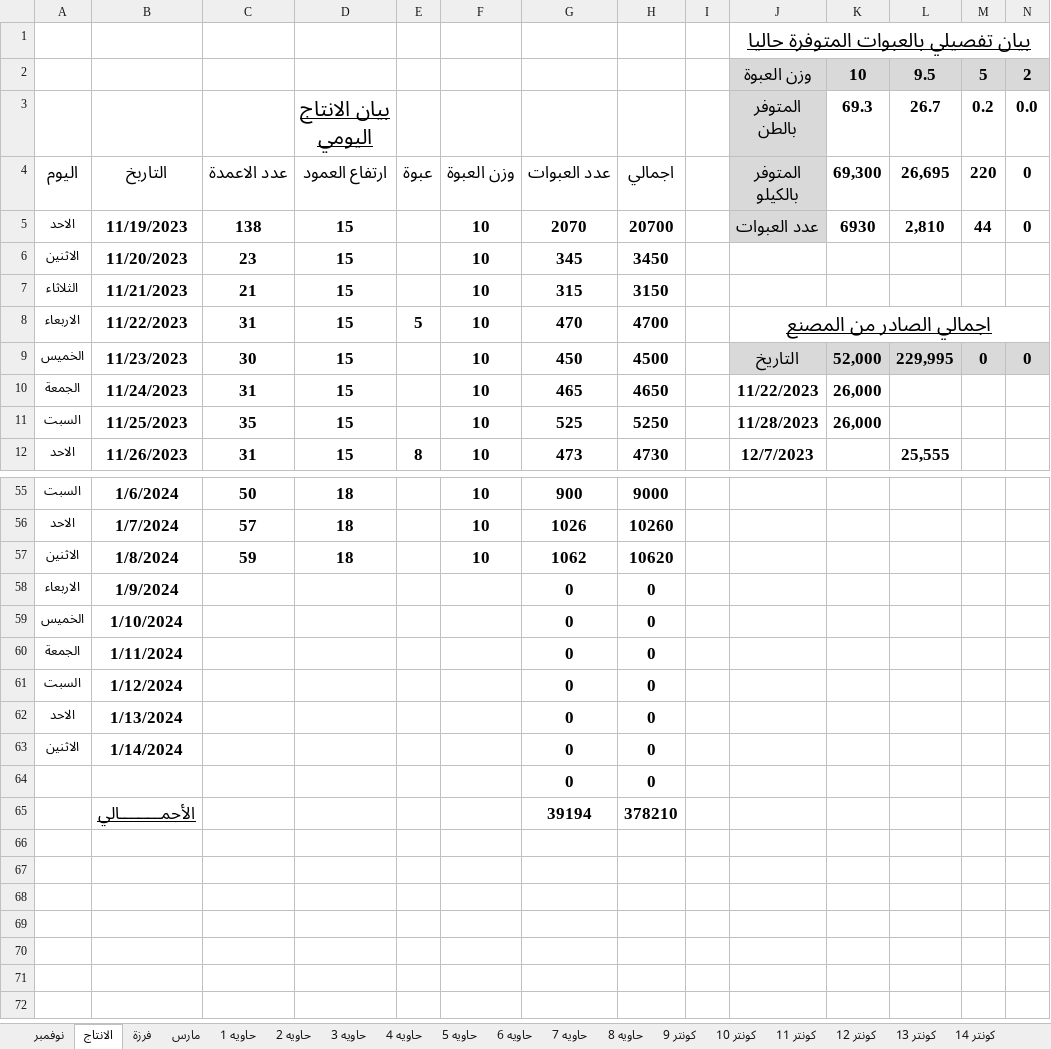
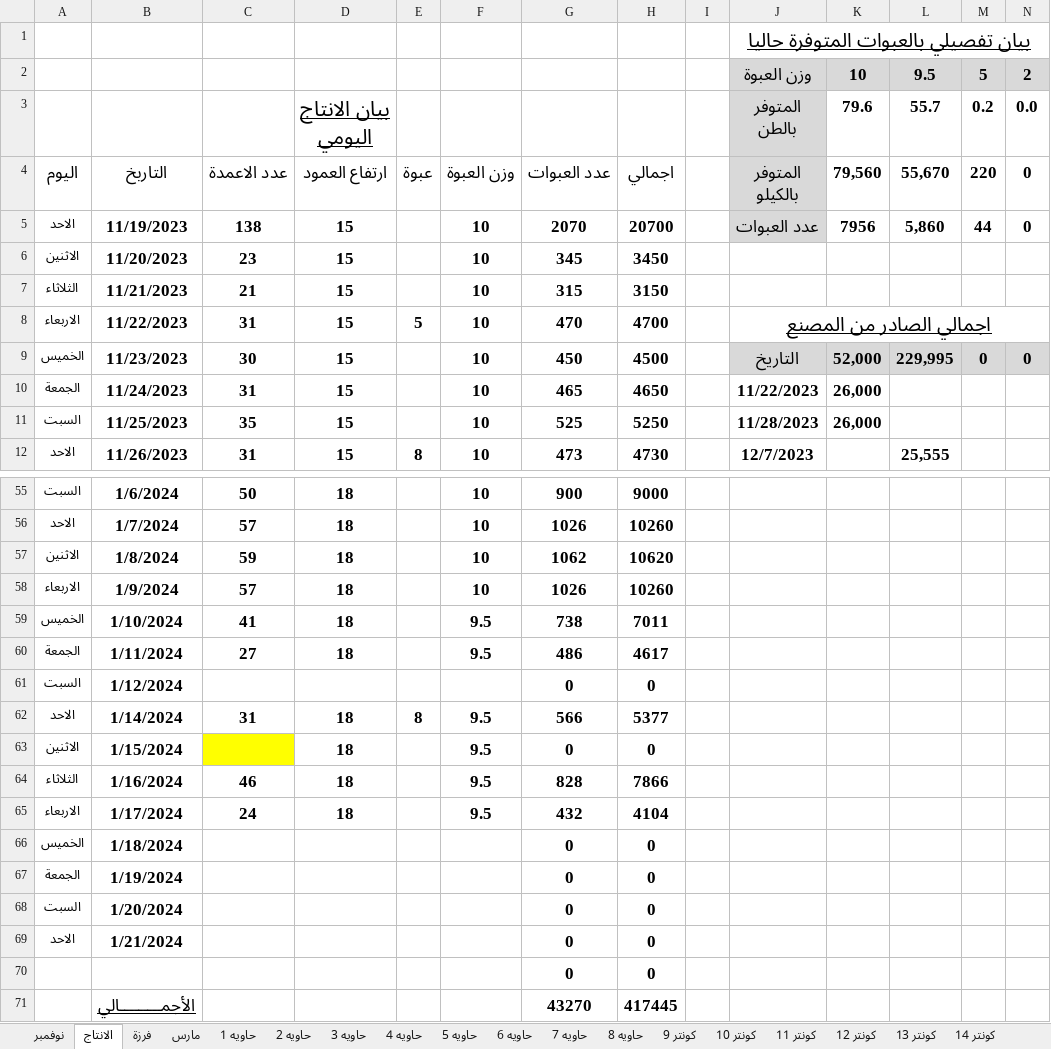
Before and after one commit to ramadanadly79/work-2023, an Excel workbook: الأنتاج اليومي 2023.xlsx, sheet الانتاج, drawn as a sheet; only a part is shown, gaps mark what is left out; values as stored, in another font and other column widths than the file's, no borders; charts and pictures not drawn; removed rows and columns are numbered as before the commit, all else as after; rows hold the shown columns only; the diff covers the shown part only; the diff names each change by its address in the sheet, - before the commit and + after, or states it on an @@ line.

```diff
--- a/الأنتاج اليومي 2023.xlsx (sheet الانتاج)
+++ b/الأنتاج اليومي 2023.xlsx (sheet الانتاج)
-K3: 69.3
+K3: 79.6
-L3: 26.7
+L3: 55.7
-K4: 69,300
+K4: 79,560
-L4: 26,695
+L4: 55,670
-K5: 6930
+K5: 7956
-L5: 2,810
+L5: 5,860
-C58: (empty)
+C58: 57
-D58:D60: (empty)
+D58:D60: 18
-F58: (empty)
+F58: 10
-G58: 0
+G58: 1026
-H58: 0
+H58: 10260
-C59: (empty)
+C59: 41
-F59:F60: (empty)
+F59:F60: 9.5
-G59: 0
+G59: 738
-H59: 0
+H59: 7011
-C60: (empty)
+C60: 27
-G60: 0
+G60: 486
-H60: 0
+H60: 4617
+row 62: الاحد | 1/14/2024 | 31 | 18 | 8 | 9.5 | 566 | 5377
+row 63: الاثنين | 1/15/2024 |  | 18 |  | 9.5 | 0 | 0
+row 64: الثلاثاء | 1/16/2024 | 46 | 18 |  | 9.5 | 828 | 7866
+row 65: الاربعاء | 1/17/2024 | 24 | 18 |  | 9.5 | 432 | 4104
+row 66: الخميس | 1/18/2024 |  |  |  |  | 0 | 0
+row 67: الجمعة | 1/19/2024 |  |  |  |  | 0 | 0
+row 68: السبت | 1/20/2024 |  |  |  |  | 0 | 0
-B69: 1/13/2024
+B69: 1/21/2024
-row 63: الاثنين | 1/14/2024 |  |  |  |  | 0 | 0
-G71: 39194
+G71: 43270
-H71: 378210
+H71: 417445
```
Also changed, not shown: 4 edited cells elsewhere in this sheet, formulas that keep their value, الحاويات.xlsx, كرتون_شرينك.xlsx, 4 other files.
